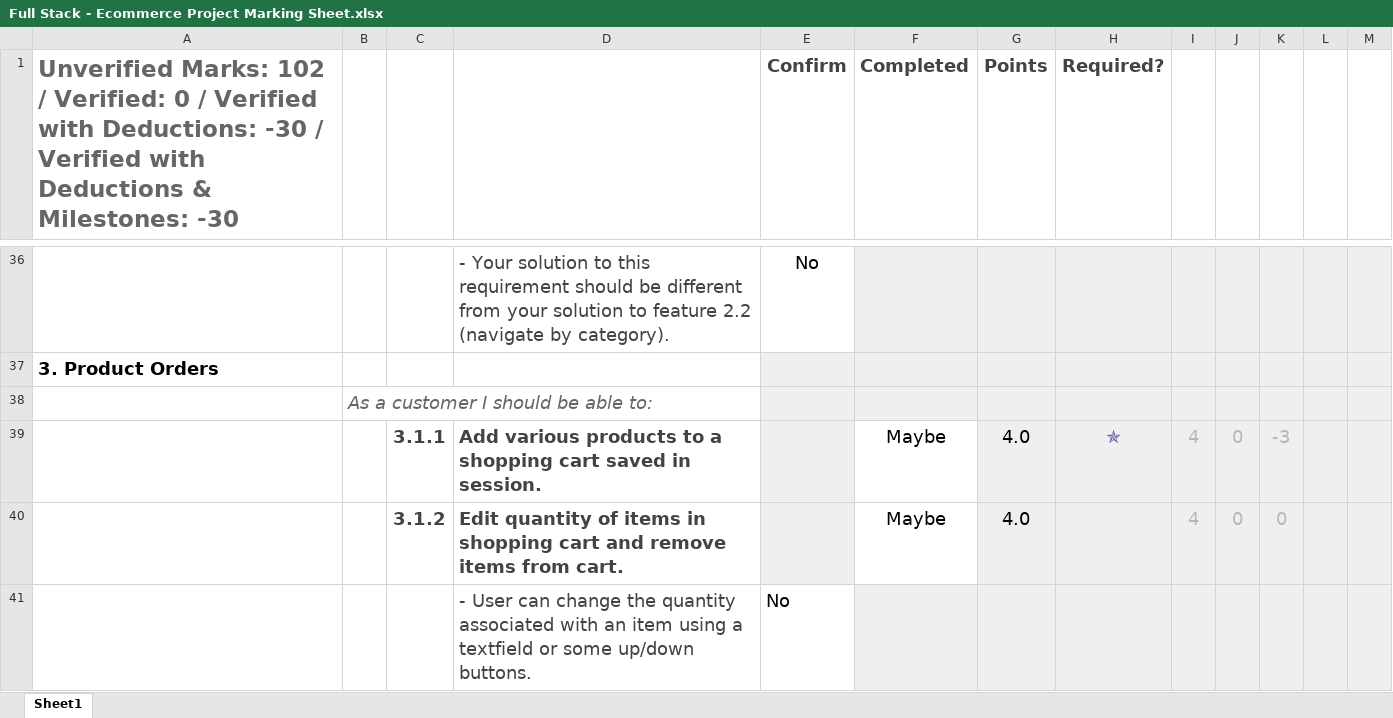
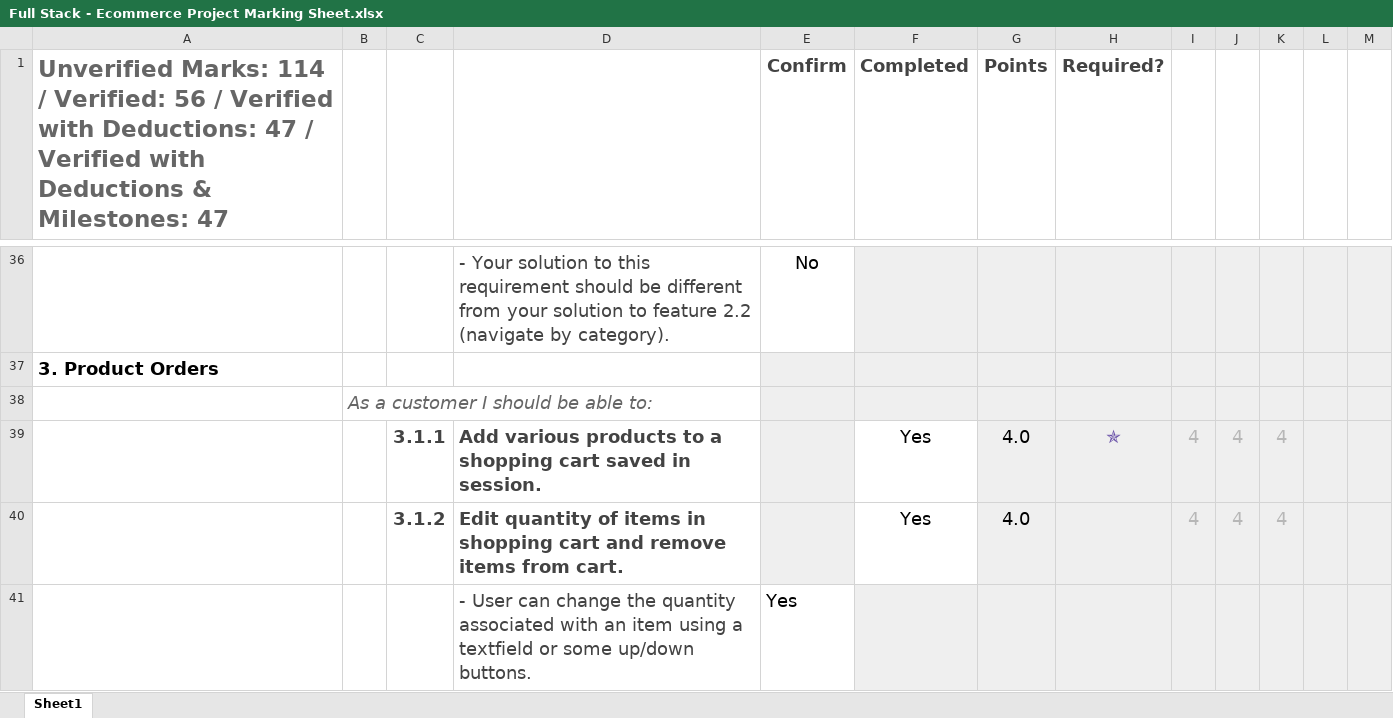
Before and after one commit to JamesGiesbrecht/game_pit, an Excel workbook: docs/Full Stack - Ecommerce Project Marking Sheet.xlsx, sheet Sheet1, drawn as a sheet; only a part is shown, gaps mark what is left out; values as stored, in another font and other column widths than the file's, no borders; conditional formats not drawn; the diff covers the shown part only; the diff names each change by its address in the sheet, - before the commit and + after, or states it on an @@ line.

Commit message:
Updating marking sheet and removing comment

```diff
--- a/docs/Full Stack - Ecommerce Project Marking Sheet.xlsx (sheet Sheet1)
+++ b/docs/Full Stack - Ecommerce Project Marking Sheet.xlsx (sheet Sheet1)
-A1: Unverified Marks: 102 / Verified: 0 / Verified with Deductions: -30 / Verified with Deductions & Milestones: -30
+A1: Unverified Marks: 114 / Verified: 56 / Verified with Deductions: 47 / Verified with Deductions & Milestones: 47
-F39:F40 (Completed): Maybe
+F39:F40 (Completed): Yes
-J39:J40: 0
+J39:J40: 4
-K39: -3
+K39: 4
-K40: 0
+K40: 4
-E41 (Confirm): No
+E41 (Confirm): Yes
```
Also changed, not shown: 6 added rows, 6 removed rows and 60 edited cells elsewhere in this sheet, 1 other file.
